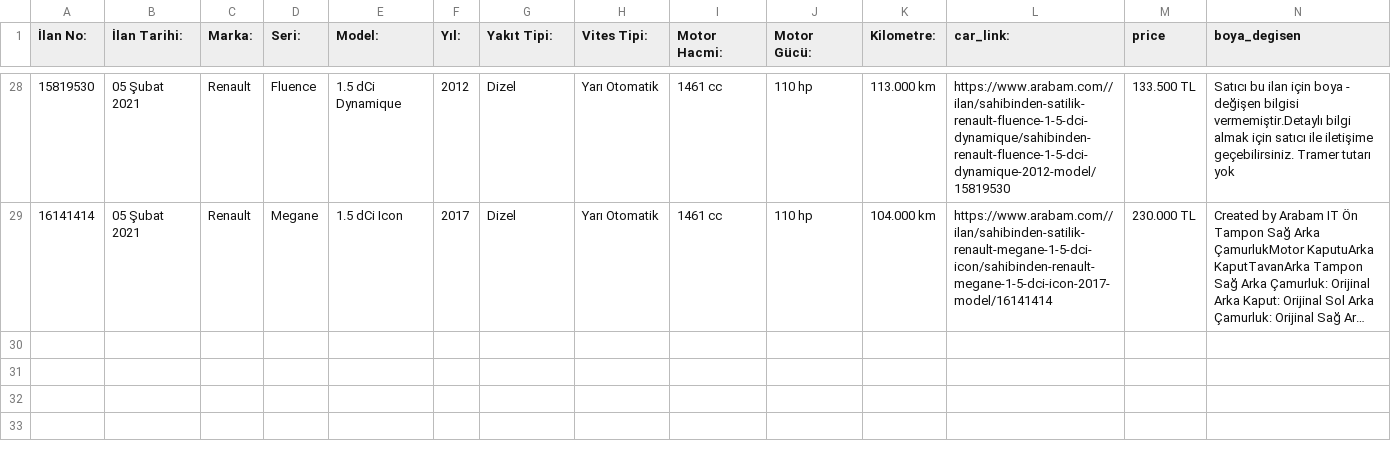
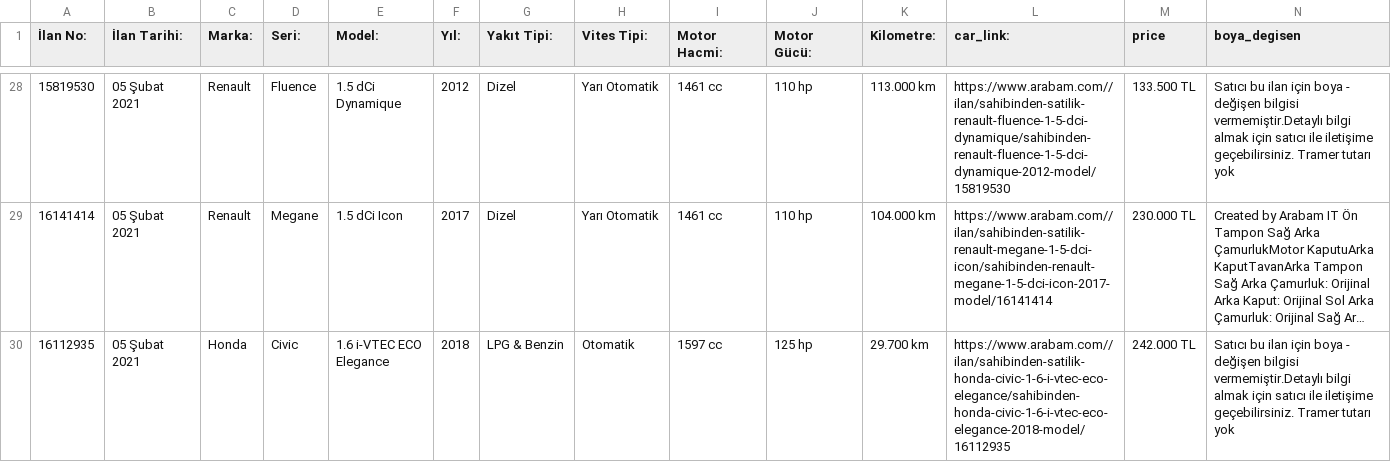
Before and after one commit to MustafaBozkurt84/streamarabamCOM, a CSV file: arabam_stream_.csv, drawn as a sheet; only a part is shown, gaps mark what is left out; long unchanged cells end in …; rows hold the shown columns only; the diff names each change by its address in the sheet, - before the commit and + after, or states it on an @@ line.

Commit message:
arabam

```diff
--- a/arabam_stream_.csv
+++ b/arabam_stream_.csv
+row 30: 16112935 | 05 Şubat 2021 | Honda | Civic | 1.6 i-VTEC ECO Elegance | 2018 | LPG & Benzin | Otomatik | 1597 cc | 125 hp | 29.700 km | https://www.arabam.com//ilan/sahibinden-satilik-honda-civic-1-6-i-vtec-eco-elegance/sahibinden-honda-civic-1-6-i-vtec-eco-elegance-2018-model/16112935 | 242.000 TL | Satıcı bu ilan için boya - değişen bilgisi vermemiştir.Detaylı bilgi almak için satıcı ile iletişime geçebilirsiniz. Tramer tutarı yok
```
